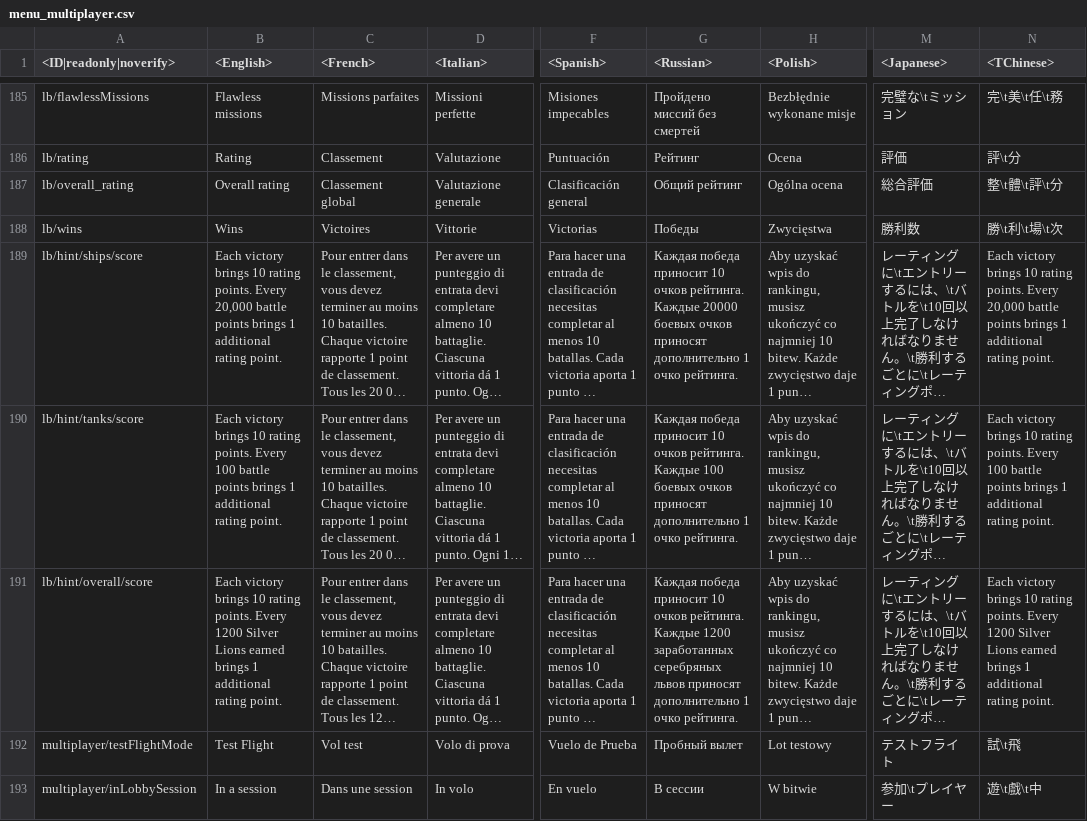
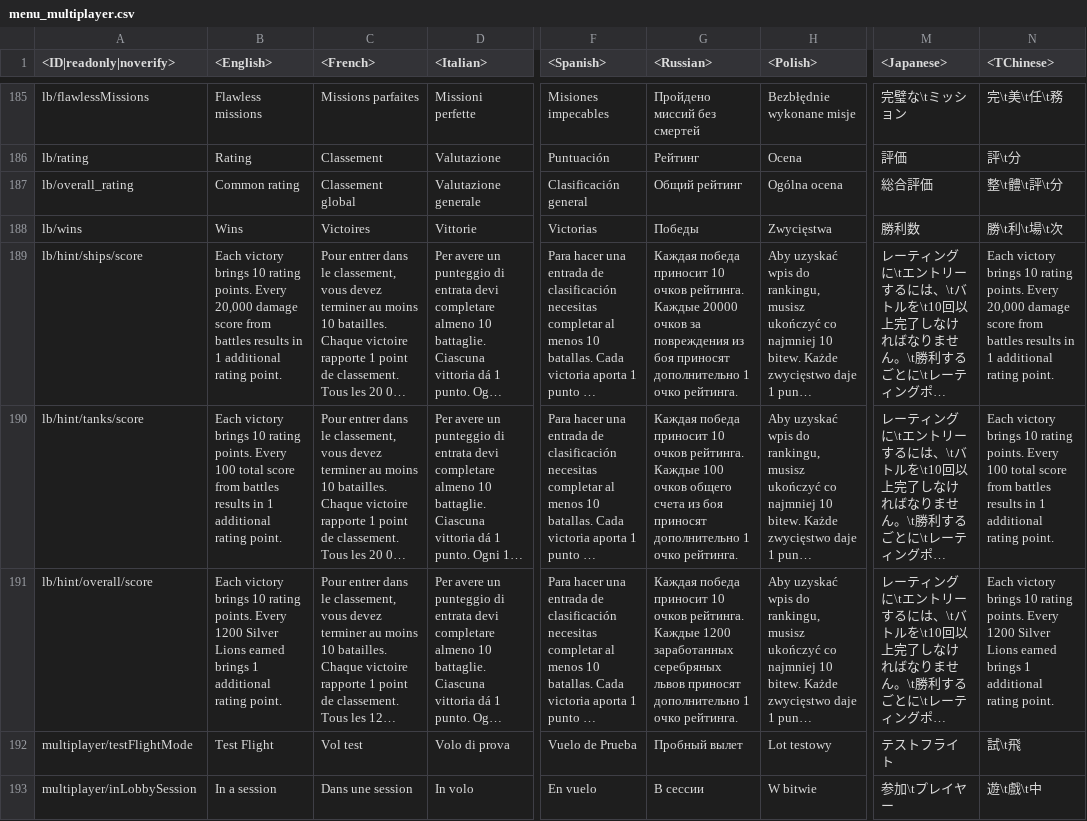
Before and after one commit to gszabi99/War-Thunder-Mobile-Datamine, a CSV file: lang.vromfs.bin_u/lang/menu_multiplayer.csv, drawn as a sheet; only a part is shown, gaps mark what is left out; long unchanged cells end in …; the diff names each change by its address in the sheet, - before the commit and + after, or states it on an @@ line.

```diff
--- a/lang.vromfs.bin_u/lang/menu_multiplayer.csv
+++ b/lang.vromfs.bin_u/lang/menu_multiplayer.csv
-B187 (<English>): Overall rating
+B187 (<English>): Common rating
-B189 (<English>): …Every 20,000 battle points brings 1 additional…
+B189 (<English>): …Every 20,000 damage score from battles results in 1 additional…
-G189 (<Russian>): …Каждые 20000 боевых очков приносят дополнительно…
+G189 (<Russian>): …Каждые 20000 очков за повреждения из боя приносят дополнительно…
-N189 (<TChinese>): …Every 20,000 battle points brings 1 additional…
+N189 (<TChinese>): …Every 20,000 damage score from battles results in 1 additional…
-B190 (<English>): …Every 100 battle points brings 1 additional…
+B190 (<English>): …Every 100 total score from battles results in 1 additional…
-G190 (<Russian>): …Каждые 100 боевых очков приносят дополнительно…
+G190 (<Russian>): …Каждые 100 очков общего счета из боя приносят дополнительно…
-N190 (<TChinese>): …Every 100 battle points brings 1 additional…
+N190 (<TChinese>): …Every 100 total score from battles results in 1 additional…
```
Also changed, not shown: 35 other files.
